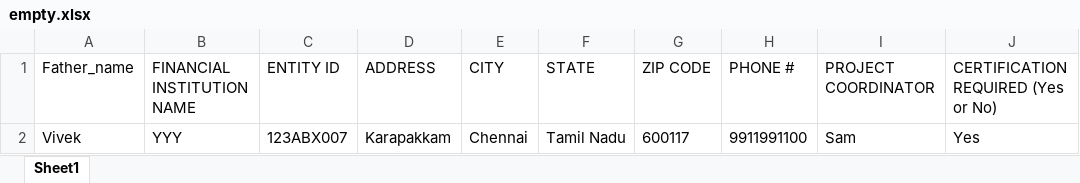
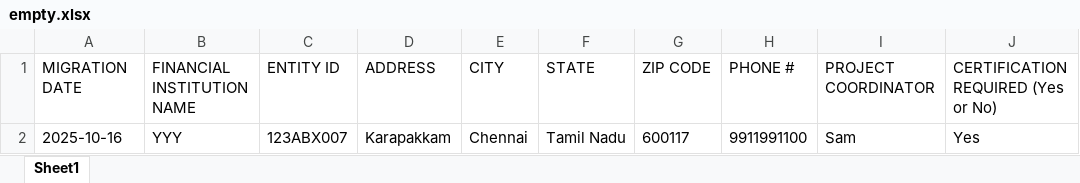
Before and after one commit to viveklade1487/FIS, an Excel workbook: empty.xlsx, sheet Sheet1, drawn as a sheet; only a part is shown; values as stored, in another font and other column widths than the file's, no borders; the diff names each change by its address in the sheet, - before the commit and + after, or states it on an @@ line.

Commit message:
Updated sheet 'Sheet1' with new data

```diff
--- a/empty.xlsx (sheet Sheet1)
+++ b/empty.xlsx (sheet Sheet1)
-A1: Father_name
+A1: MIGRATION DATE
-A2 (MIGRATION DATE): Vivek
+A2 (MIGRATION DATE): 2025-10-16
```
